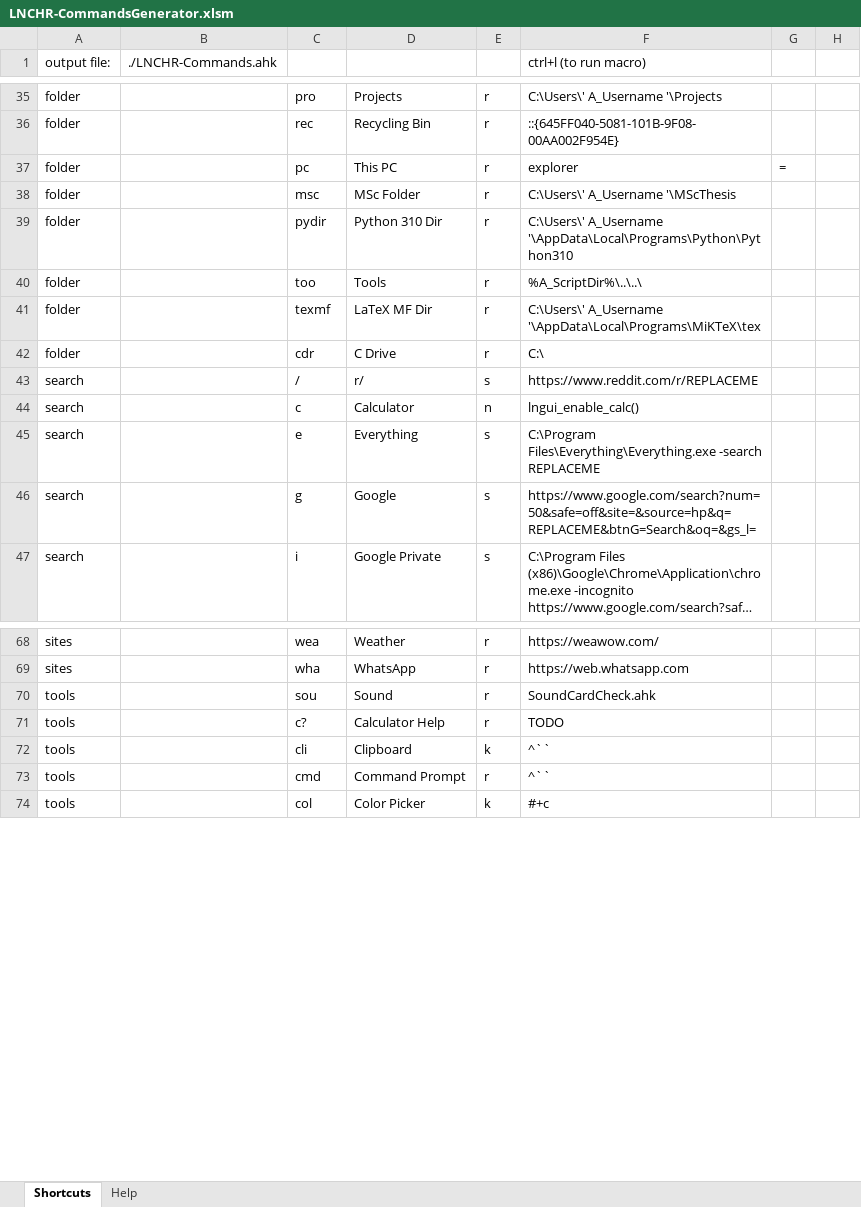
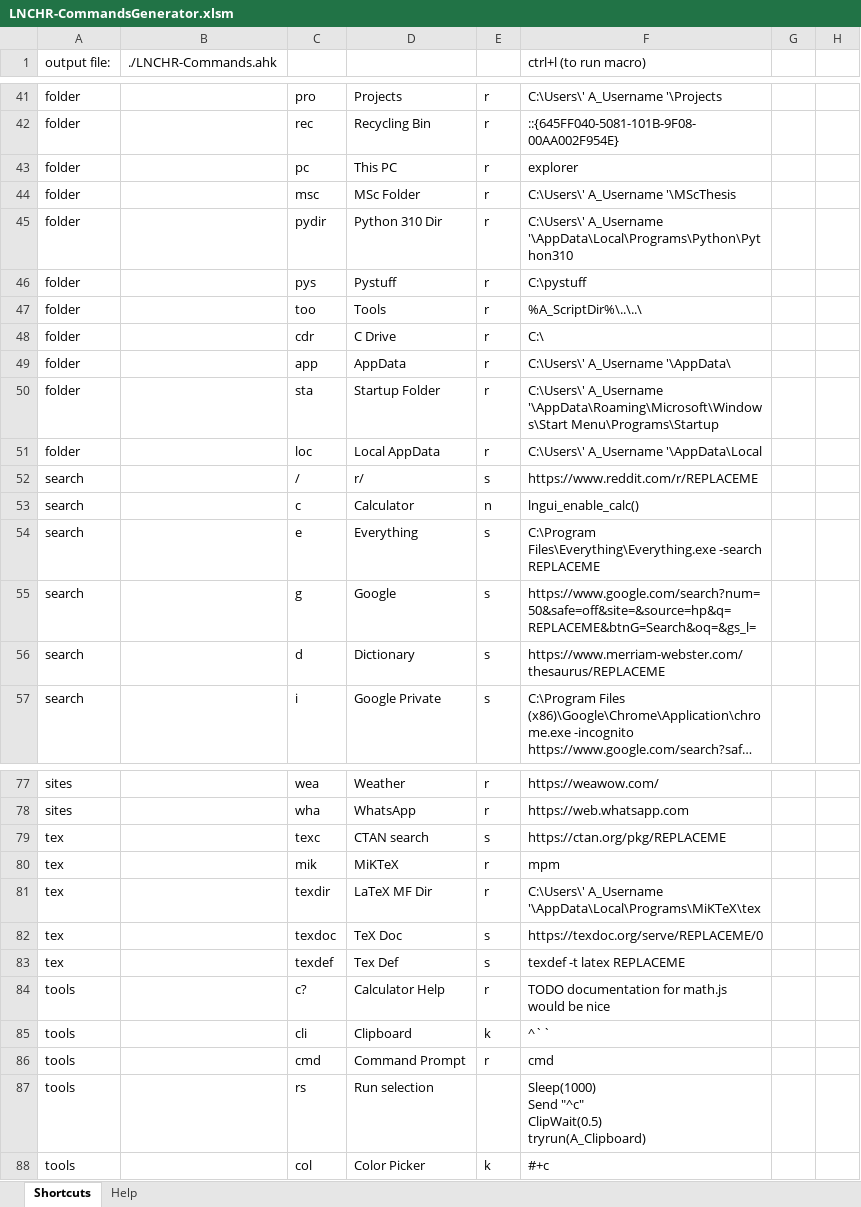
Before and after one commit to kalekje/LNCHR-pub, an Excel workbook: LNCHR-CommandsGenerator.xlsm, sheet Shortcuts, drawn as a sheet; only a part is shown, gaps mark what is left out; long unchanged cells end in …; values as stored, in another font and other column widths than the file's, no cell formats; removed rows and columns are numbered as before the commit, all else as after; ↵ is a line break in a cell; the diff covers the shown part only; the diff names each change by its address in the sheet, - before the commit and + after, or states it on an @@ line.

```diff
--- a/LNCHR-CommandsGenerator.xlsm (sheet Shortcuts)
+++ b/LNCHR-CommandsGenerator.xlsm (sheet Shortcuts)
-G43: =
+G43: (empty)
+row 46: folder |  | pys | Pystuff | r | C:\pystuff
-row 41: folder |  | texmf | LaTeX MF Dir | r | C:\Users\' A_Username '\AppData\Local\Programs\MiKTeX\tex
+row 49: folder |  | app | AppData | r | C:\Users\' A_Username '\AppData\
+row 50: folder |  | sta | Startup Folder | r | C:\Users\' A_Username '\AppData\Roaming\Microsoft\Windows\Start Menu\Programs\Startup
+row 51: folder |  | loc | Local AppData | r | C:\Users\' A_Username '\AppData\Local
+row 56: search |  | d | Dictionary | s | https://www.merriam-webster.com/thesaurus/REPLACEME
-row 70: tools |  | sou | Sound | r | SoundCardCheck.ahk
+row 79: tex |  | texc | CTAN search | s | https://ctan.org/pkg/REPLACEME
+row 80: tex |  | mik | MiKTeX | r | mpm
+row 81: tex |  | texdir | LaTeX MF Dir | r | C:\Users\' A_Username '\AppData\Local\Programs\MiKTeX\tex
+row 82: tex |  | texdoc | TeX Doc | s | https://texdoc.org/serve/REPLACEME/0
+row 83: tex |  | texdef | Tex Def | s | texdef -t latex REPLACEME
-F84 (ctrl+l (to run macro)): TODO
+F84 (ctrl+l (to run macro)): TODO documentation for math.js would be nice
-F86 (ctrl+l (to run macro)): ^``
+F86 (ctrl+l (to run macro)): cmd
+row 87: tools |  | rs | Run selection |  | Sleep(1000) ↵ Send "^c" ↵ ClipWait(0.5) ↵ tryrun(A_Clipboard)
```
Also changed, not shown: 15 added rows, 7 removed rows and 15 edited cells elsewhere in this sheet, sheet Help, cell formats, formulas that keep their value, 12 other files.
